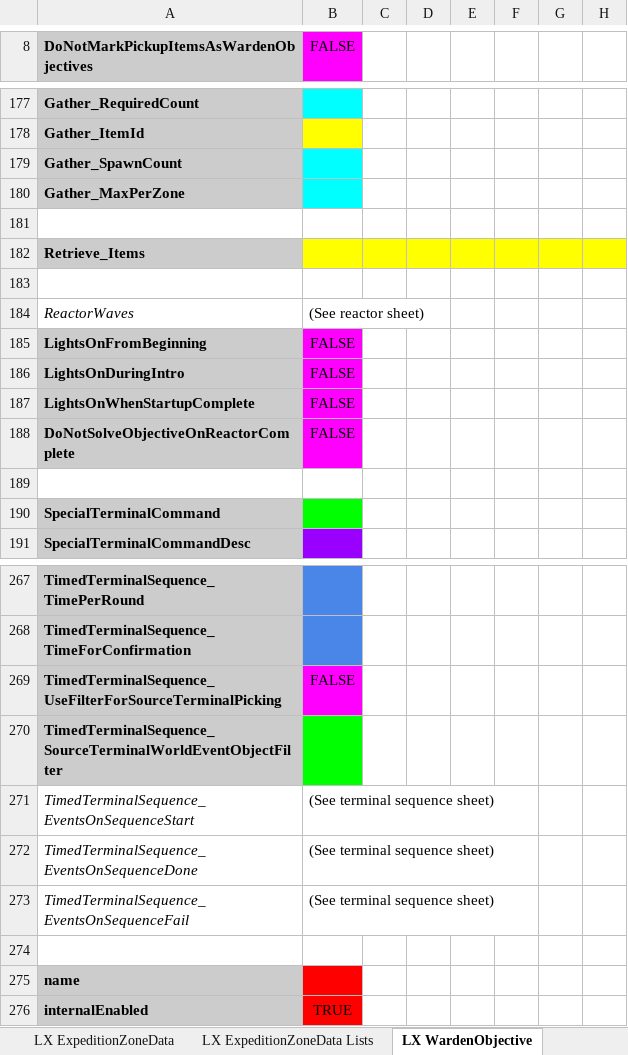
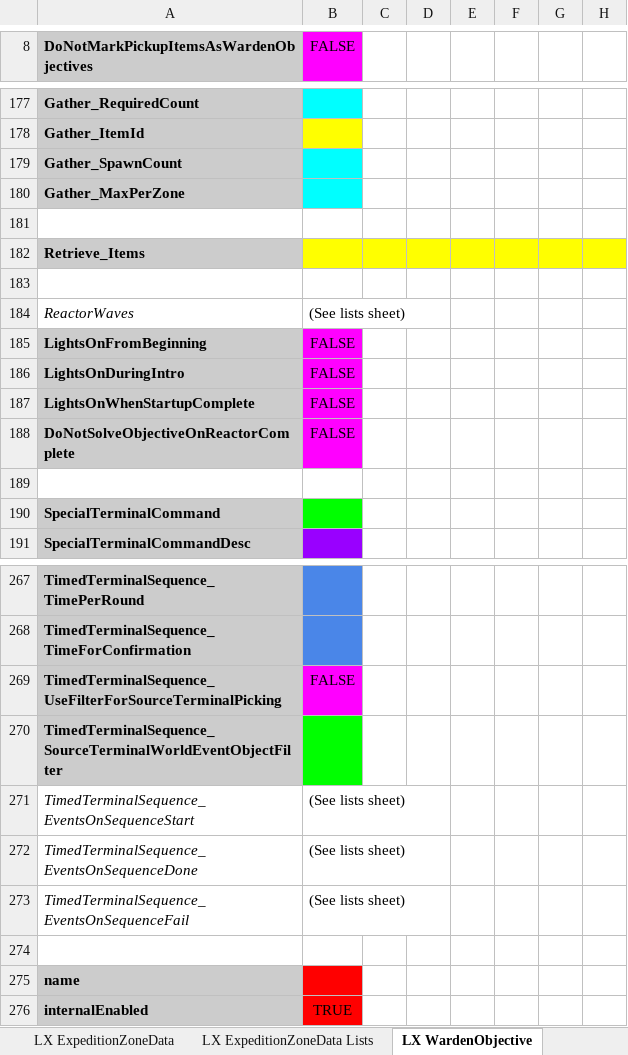
Before and after one commit to dogpetkid/DPK-Generator-Project, an Excel workbook: Template for Generator R7.xlsx, sheet LX WardenObjective, drawn as a sheet; only a part is shown, gaps mark what is left out; values as stored, in another font and other column widths than the file's, no borders; charts and pictures not drawn; 1 other sheet too large or unreadable and not compared; the diff names each change by its address in the sheet, - before the commit and + after, or states it on an @@ line.

Commit message:
Update Template with TimedTerminalSequence
7.0.a1 -> 7.1.0: Move items around ExpeditionInTier, rename ReactorWaves to Lists, and fields related to TimedTerminalSequence

```diff
--- a/Template for Generator R7.xlsx (sheet LX WardenObjective)
+++ b/Template for Generator R7.xlsx (sheet LX WardenObjective)
-B184 (FALSE): (See reactor sheet)
+B184 (FALSE): (See lists sheet)
-B271:B273 (FALSE): (See terminal sequence sheet)
+B271:B273 (FALSE): (See lists sheet)
```
Also changed, not shown: sheet LX WardenObjective Lists, sheet ExpeditionInTier, sheet Key, other sheet tabs, hidden cells, 3 other files.
